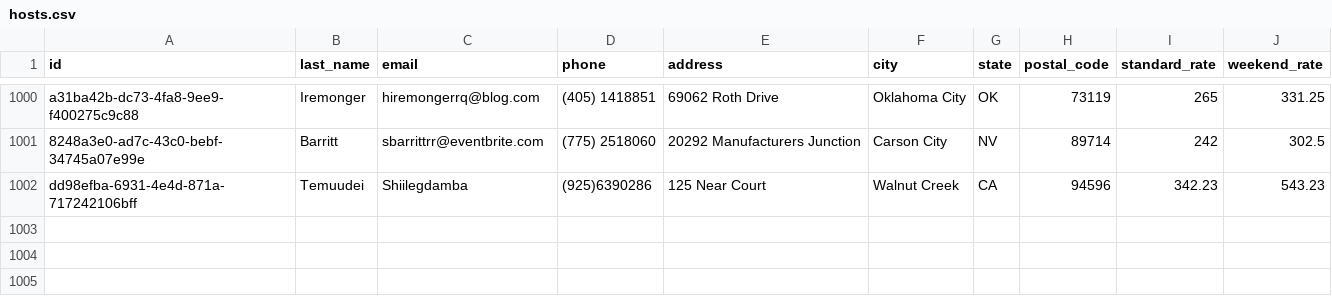
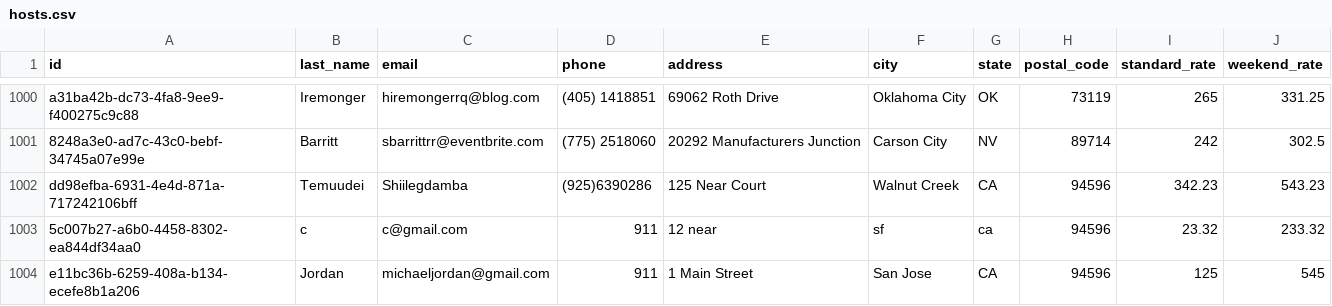
Before and after one commit to temuudei/TShiilegdamba-Java, a CSV file: mastery-assessment/dont-wreck-my-housse/data/hosts.csv, drawn as a sheet; only a part is shown, gaps mark what is left out; the diff names each change by its address in the sheet, - before the commit and + after, or states it on an @@ line.

```diff
--- a/mastery-assessment/dont-wreck-my-housse/data/hosts.csv
+++ b/mastery-assessment/dont-wreck-my-housse/data/hosts.csv
+row 1003: 5c007b27-a6b0-4458-8302-ea844df34aa0 | c | c@gmail.com | 911 | 12 near | sf | ca | 94596 | 23.32 | 233.32
+row 1004: e11bc36b-6259-408a-b134-ecefe8b1a206 | Jordan | michaeljordan@gmail.com | 911 | 1 Main Street | San Jose | CA | 94596 | 125 | 545
```
Also changed, not shown: mastery-assessment/dont-wreck-my-housse/data/guests.csv, mastery-assessment/dont-wreck-my-housse/data/reservations/3edda6bc-ab95-49a8-8962-d50b53f84b15.csv, 5 other files.
